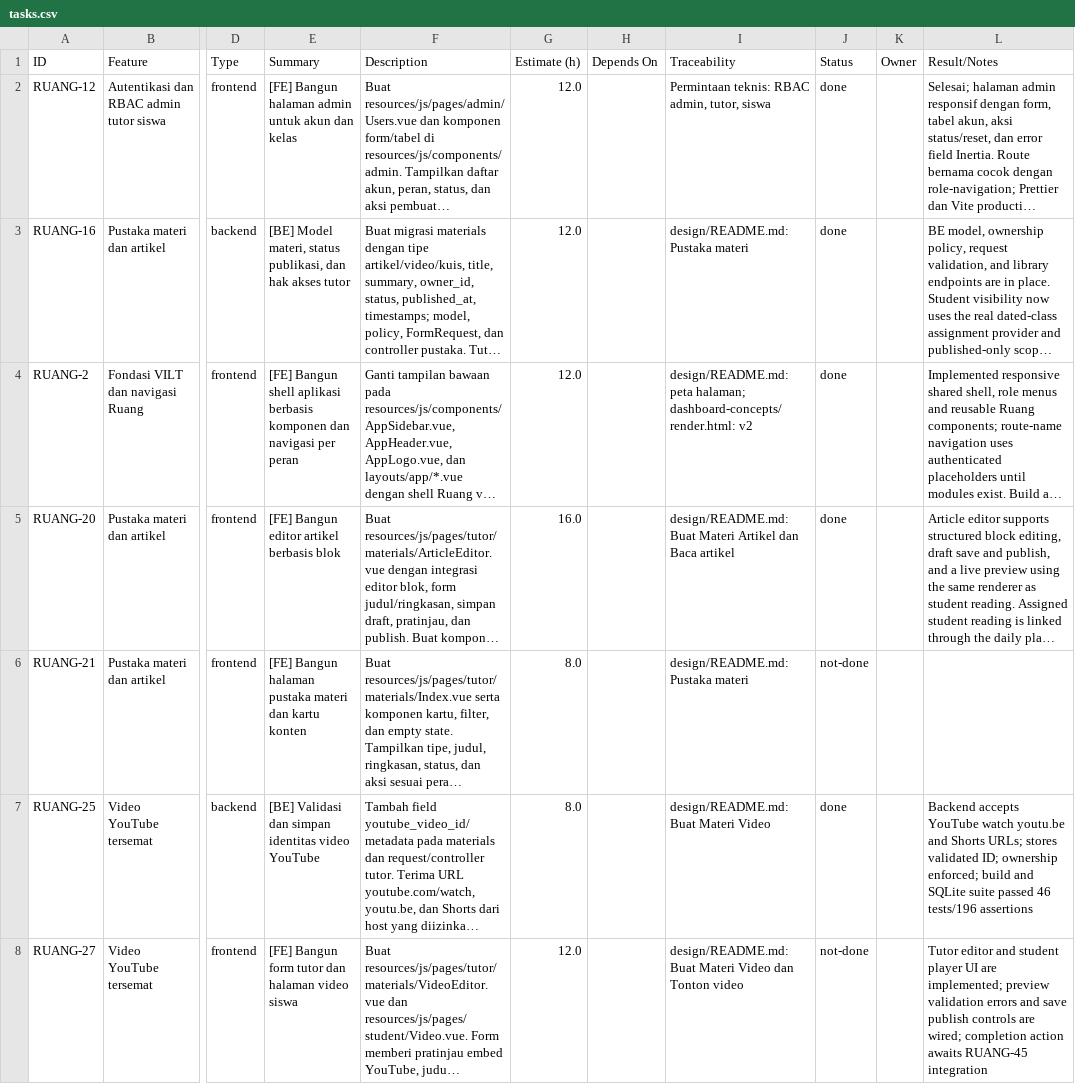
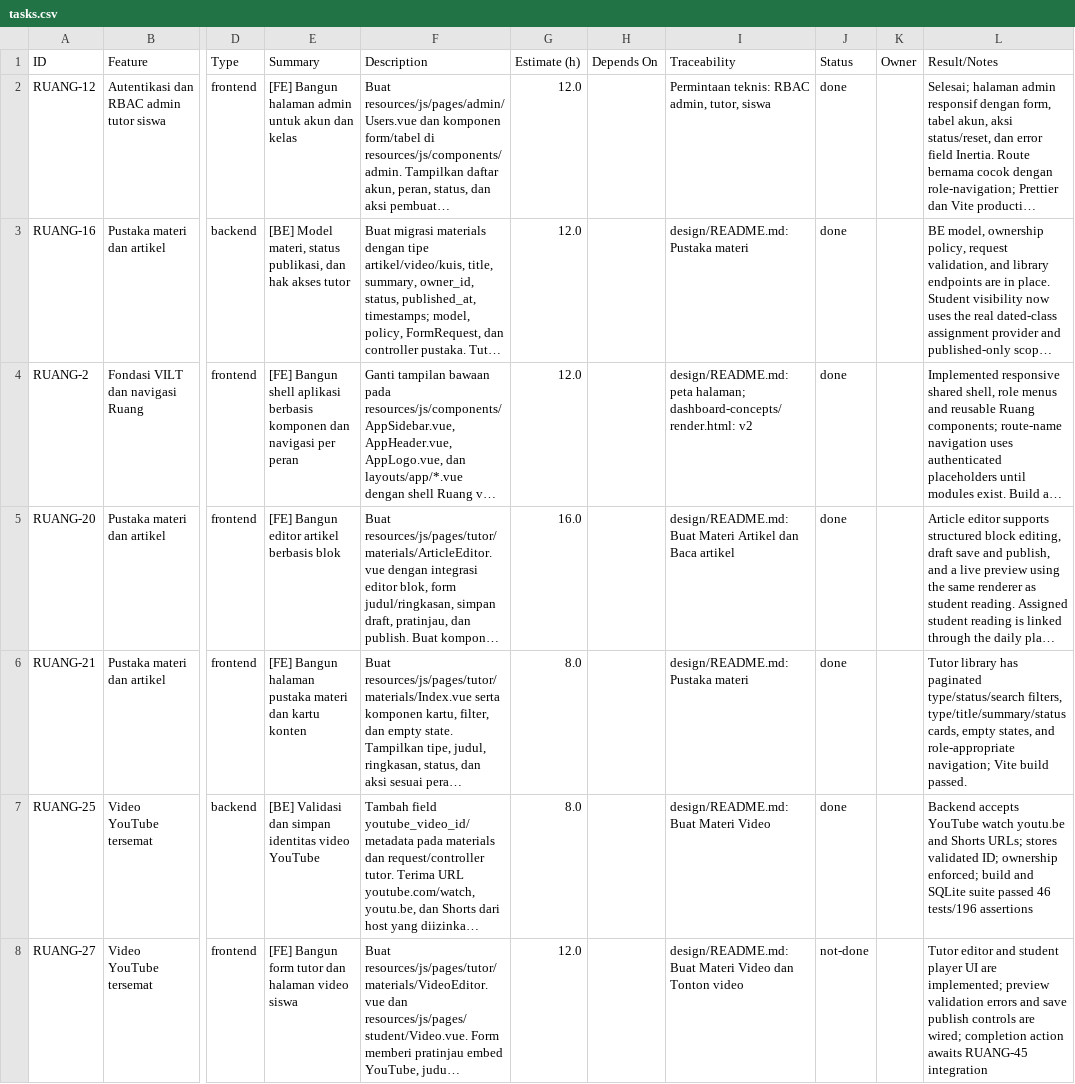
Before and after one commit to ChikoHakles/LMS, a CSV file: wbs/_ALL/tasks.csv, drawn as a sheet; only a part is shown, gaps mark what is left out; long unchanged cells end in …; the diff names each change by its address in the sheet, - before the commit and + after, or states it on an @@ line.

Commit message:
Build material library and cards (RUANG-21)

```diff
--- a/wbs/_ALL/tasks.csv
+++ b/wbs/_ALL/tasks.csv
-J6 (Status): not-done
+J6 (Status): done
-L6 (Result/Notes): (empty)
+L6 (Result/Notes): Tutor library has paginated type/status/search filters, type/title/summary/status cards, empty states, and role-appropriate navigation; Vite build passed.
```
